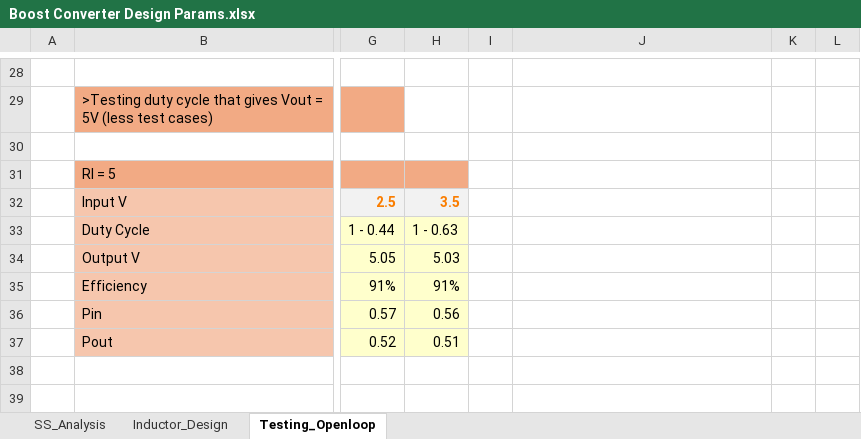
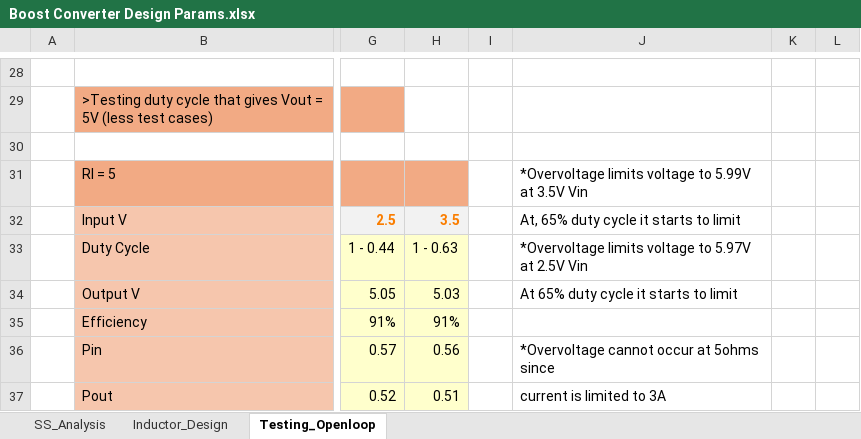
Before and after one commit to Go1denWind/311, an Excel workbook: Excel/Boost Converter Design Params.xlsx, sheet Testing_Openloop, drawn as a sheet; only a part is shown, gaps mark what is left out; values as stored, in another font and other column widths than the file's, no borders; the diff names each change by its address in the sheet, - before the commit and + after, or states it on an @@ line.

Commit message:
Overvoltage values placed in

```diff
--- a/Excel/Boost Converter Design Params.xlsx (sheet Testing_Openloop)
+++ b/Excel/Boost Converter Design Params.xlsx (sheet Testing_Openloop)
-J31: (empty)
+J31: *Overvoltage limits voltage to 5.99V at 3.5V Vin
-J32: (empty)
+J32: At, 65% duty cycle it starts to limit
-J33: (empty)
+J33: *Overvoltage limits voltage to 5.97V at 2.5V Vin
-J34: (empty)
+J34: At 65% duty cycle it starts to limit
-J36: (empty)
+J36: *Overvoltage cannot occur at 5ohms since
-J37: (empty)
+J37: current is limited to 3A
```
